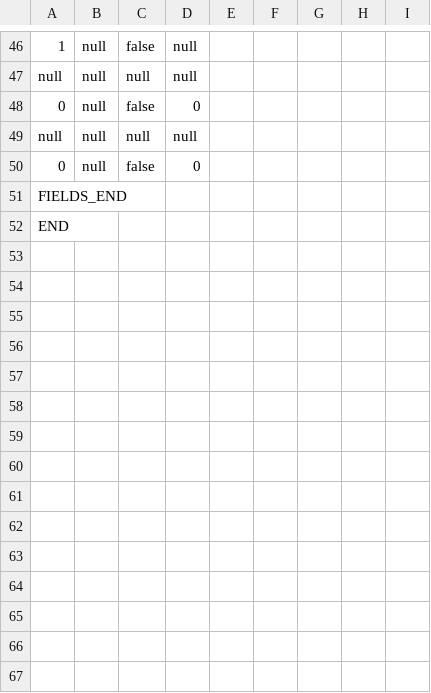
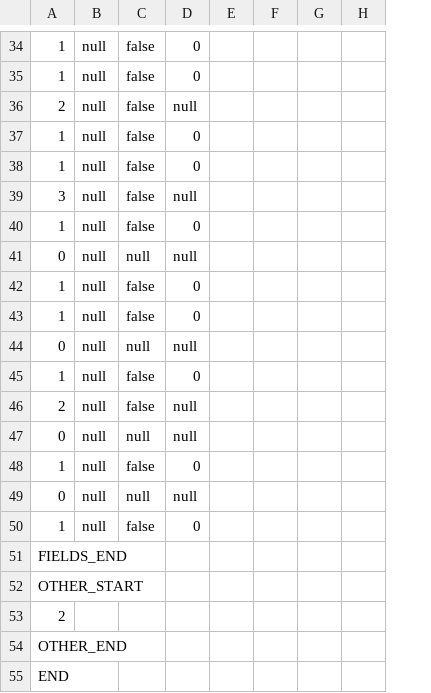
Before and after one commit to KennethKaiser/_14_CDIO4, a CSV file: src/main/java/dtu/SaveAndLoad/savedGames.csv, drawn as a sheet; only a part is shown, gaps mark what is left out; removed rows and columns are numbered as before the commit, all else as after; the diff covers the shown part only; the diff names each change by its address in the sheet, - before the commit and + after, or states it on an @@ line.

```diff
--- a/src/main/java/dtu/SaveAndLoad/savedGames.csv
+++ b/src/main/java/dtu/SaveAndLoad/savedGames.csv
-column F, empty
-D34: null
+D34: 0
+row 35: 1 | null | false | 0
+row 36: 2 | null | false | null
+row 37: 1 | null | false | 0
+row 38: 1 | null | false | 0
+row 39: 3 | null | false | null
+row 40: 1 | null | false | 0
-A41: null
+A41: 0
-A42: 0
+A42: 1
+row 43: 1 | null | false | 0
-A44: null
+A44: 0
-A45: 0
+A45: 1
+row 46: 2 | null | false | null
+row 47: 0 | null | null | null
+row 48: 1 | null | false | 0
+row 49: 0 | null | null | null
+row 50: 1 | null | false | 0
+row 52: OTHER_START
+row 53: 2
+row 54: OTHER_END
```
Also changed, not shown: 2 added rows, 14 removed rows and 45 edited cells elsewhere in this file, 7 other files.
